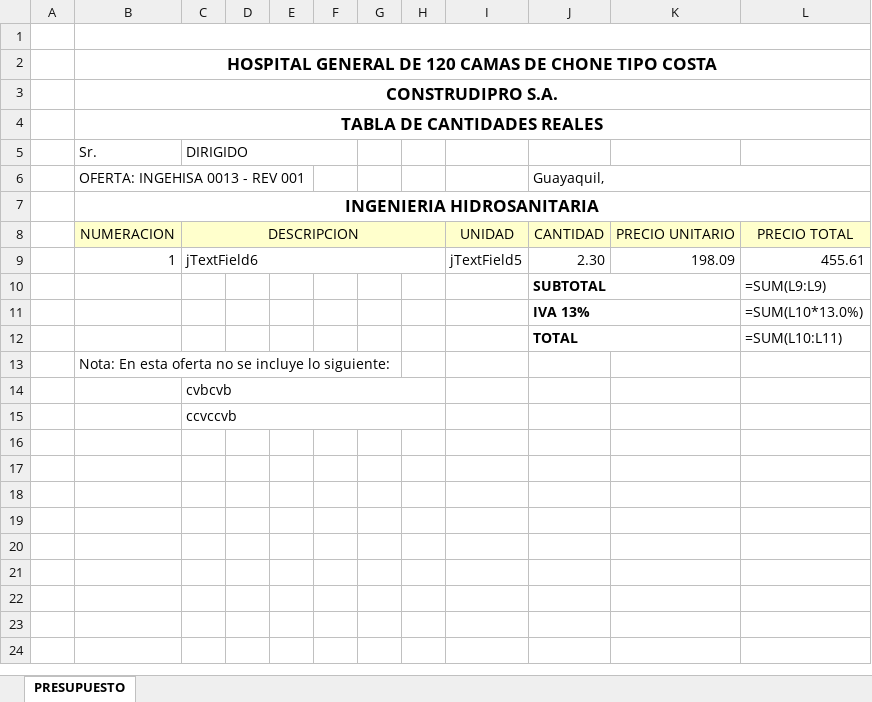
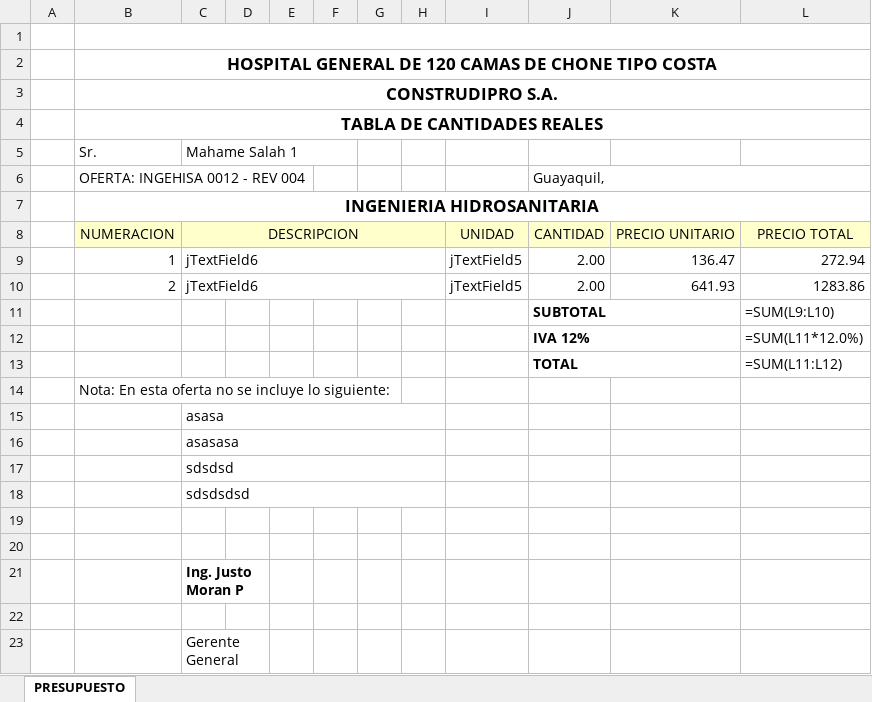
Before and after one commit to tristhan2114/IngehisaSoft, an Excel workbook: resource/filePresupuesto/Presupuesto0016.xlsx, sheet PRESUPUESTO, drawn as a sheet; values as stored, in another font and other column widths than the file's, no borders; formulas without a stored value are shown as written; charts and pictures not drawn; addresses are those after the commit; the diff names each change by its address in the sheet, - before the commit and + after, or states it on an @@ line.

```diff
--- a/resource/filePresupuesto/Presupuesto0016.xlsx (sheet PRESUPUESTO)
+++ b/resource/filePresupuesto/Presupuesto0016.xlsx (sheet PRESUPUESTO)
-C5: DIRIGIDO
+C5: Mahame Salah 1
-B6: OFERTA: INGEHISA 0013 - REV 001
+B6: OFERTA: INGEHISA 0012 - REV 004
+B6:E6 merged
-J9: 2.30
+J9: 2.00
-K9: 198.09
+K9: 136.47
-L9: 455.61
+L9: 272.94
+row 10:  | 2 | jTextField6 |  |  |  |  |  | jTextField5 | 2.00 | 641.93 | 1283.86
-L11: =SUM(L9:L9)
+L11: =SUM(L9:L10)
-J12: IVA 13%
+J12: IVA 12%
-L12: =SUM(L10*13.0%)
+L12: =SUM(L11*12.0%)
-L13: =SUM(L10:L11)
+L13: =SUM(L11:L12)
-C15: cvbcvb
+C15: asasa
-C16: ccvccvb
+C16: asasasa
+row 17:  |  | sdsdsd
+row 18:  |  | sdsdsdsd
+row 19: (empty)
+row 20: (empty)
+row 21:  |  | Ing. Justo Moran P
+row 22: (empty)
+row 23:  |  | Gerente General
```
Also changed, not shown: resource/filePresupuesto/Presupuesto0015.xlsx, 31 other files.
